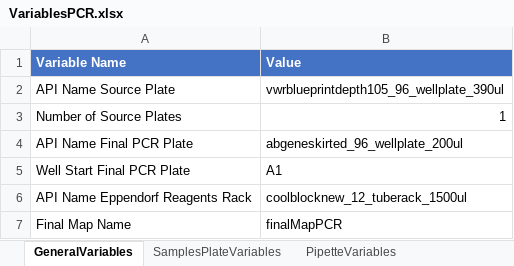
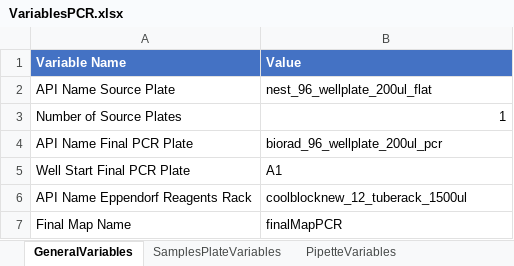
Before and after one commit to Biocomputation-CBGP/LAPrepository, an Excel workbook: LAPEntries/LAP-PCR-OT2-1.0.0/VariablesPCR.xlsx, sheet GeneralVariables, drawn as a sheet; values as stored, in another font and other column widths than the file's, no borders; table styles not drawn; the diff names each change by its address in the sheet, - before the commit and + after, or states it on an @@ line.

```diff
--- a/LAPEntries/LAP-PCR-OT2-1.0.0/VariablesPCR.xlsx (sheet GeneralVariables)
+++ b/LAPEntries/LAP-PCR-OT2-1.0.0/VariablesPCR.xlsx (sheet GeneralVariables)
-B2 (Value): vwrblueprintdepth105_96_wellplate_390ul
+B2 (Value): nest_96_wellplate_200ul_flat
-B4 (Value): abgeneskirted_96_wellplate_200ul
+B4 (Value): biorad_96_wellplate_200ul_pcr
```
Also changed, not shown: sheet ModuleVariables, 2 other files.
